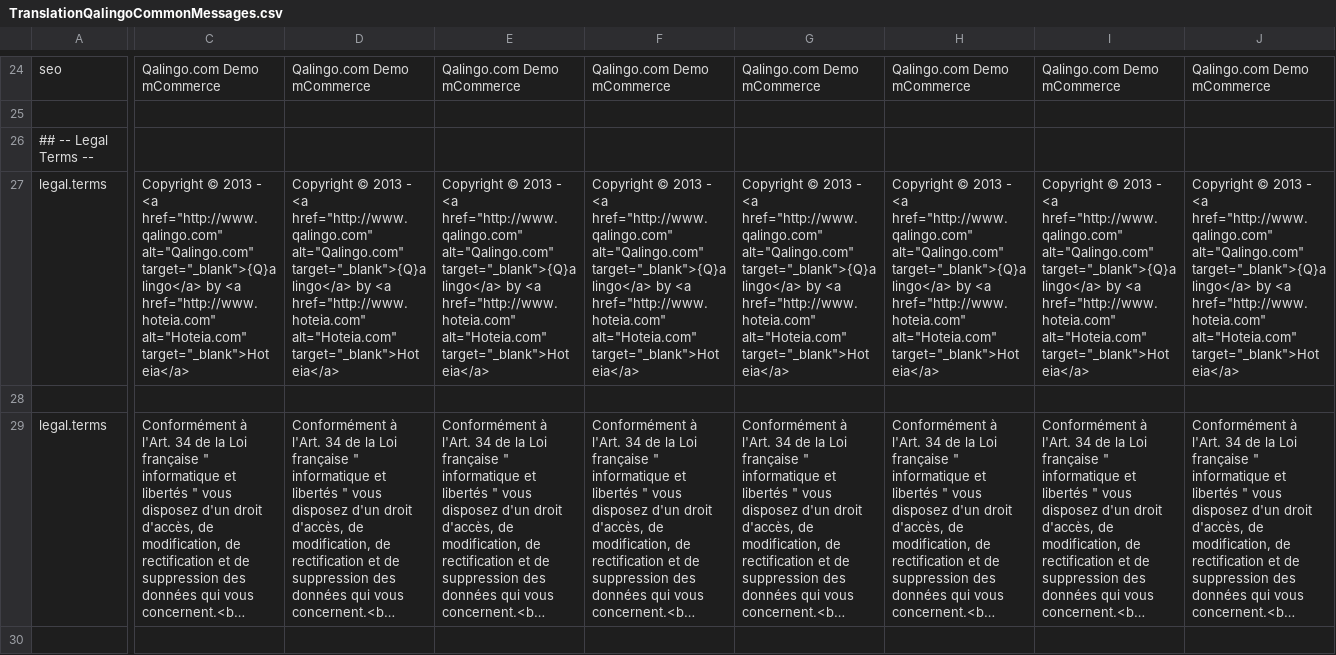
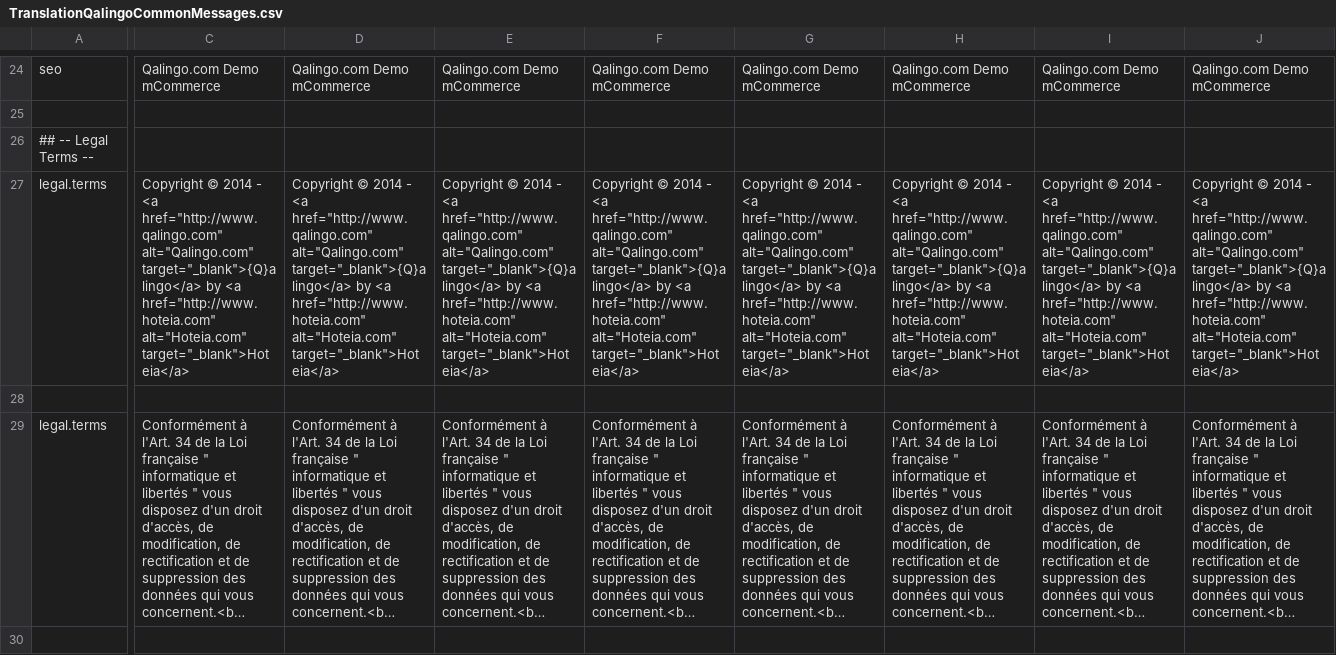
Before and after one commit to qalingo/qalingo-i18n, a CSV file: qalingo-i18n/src/main/resources/input/TranslationQalingoCommonMessages.csv, drawn as a sheet; only a part is shown, gaps mark what is left out; long unchanged cells end in …; the diff covers the shown part only; the diff names each change by its address in the sheet, - before the commit and + after, or states it on an @@ line.

```diff
--- a/qalingo-i18n/src/main/resources/input/TranslationQalingoCommonMessages.csv
+++ b/qalingo-i18n/src/main/resources/input/TranslationQalingoCommonMessages.csv
-C27: Copyright © 2013 - <a…
+C27: Copyright © 2014 - <a…
-D27: Copyright © 2013 - <a…
+D27: Copyright © 2014 - <a…
-E27: Copyright © 2013 - <a…
+E27: Copyright © 2014 - <a…
-F27: Copyright © 2013 - <a…
+F27: Copyright © 2014 - <a…
-G27: Copyright © 2013 - <a…
+G27: Copyright © 2014 - <a…
-H27: Copyright © 2013 - <a…
+H27: Copyright © 2014 - <a…
-I27: Copyright © 2013 - <a…
+I27: Copyright © 2014 - <a…
-J27: Copyright © 2013 - <a…
+J27: Copyright © 2014 - <a…
```
Also changed, not shown: 5 edited cells elsewhere in this file, 1 other file.
